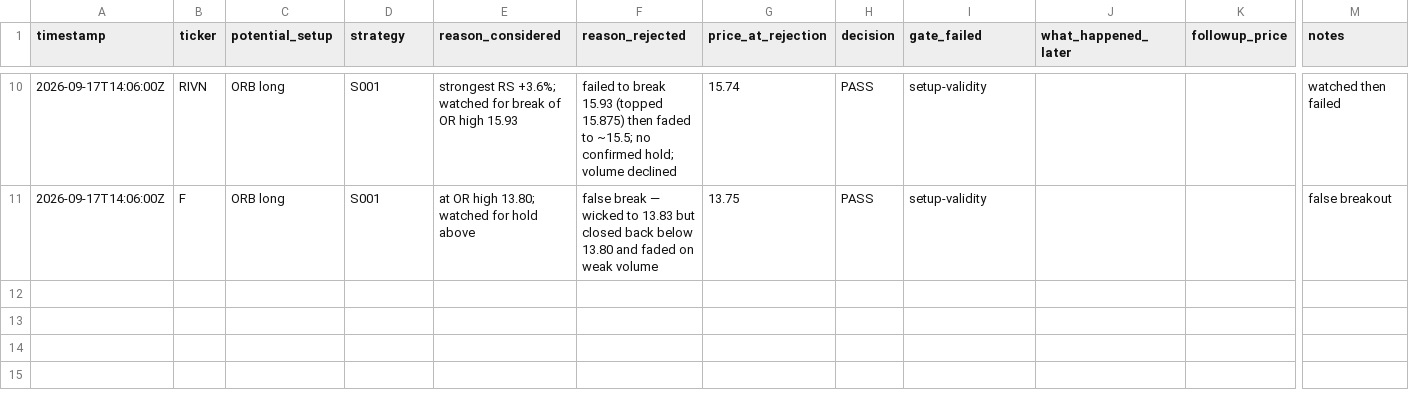
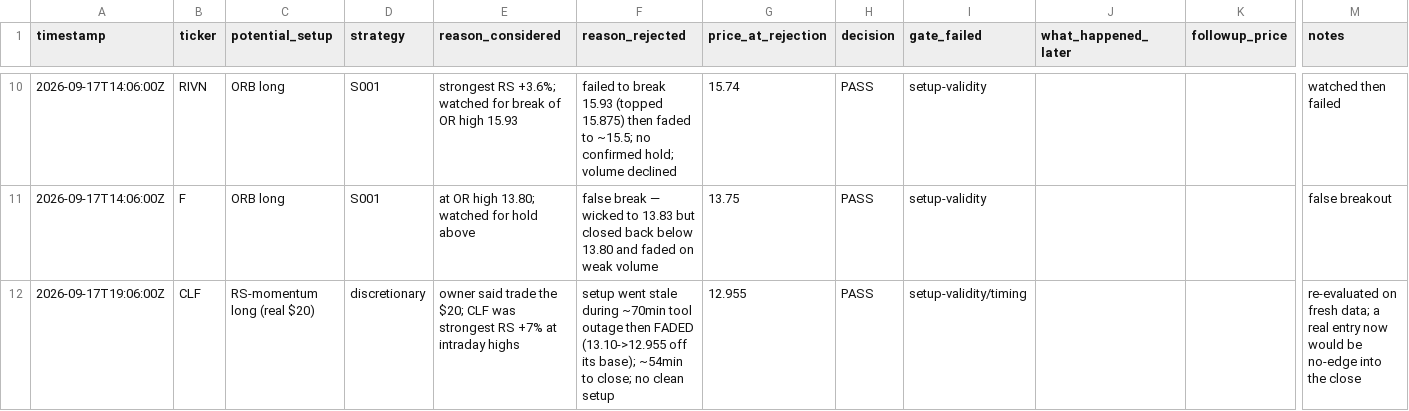
Before and after one commit to Taido097/Trading-Agent-, a CSV file: data/REJECTED_TRADES.csv, drawn as a sheet; only a part is shown, gaps mark what is left out; rows hold the shown columns only; the diff names each change by its address in the sheet, - before the commit and + after, or states it on an @@ line.

```diff
--- a/data/REJECTED_TRADES.csv
+++ b/data/REJECTED_TRADES.csv
+row 12: 2026-09-17T19:06:00Z | CLF | RS-momentum long (real $20) | discretionary | owner said trade the $20; CLF was strongest RS +7% at intraday highs | setup went stale during ~70min tool outage then FADED (13.10->12.955 off its base); ~54min to close; no clean setup | 12.955 | PASS | setup-validity/timing |  |  | re-evaluated on fresh data; a real entry now would be no-edge into the close
```
Also changed, not shown: data/PAPER_TRADES.csv, 3 other files.
